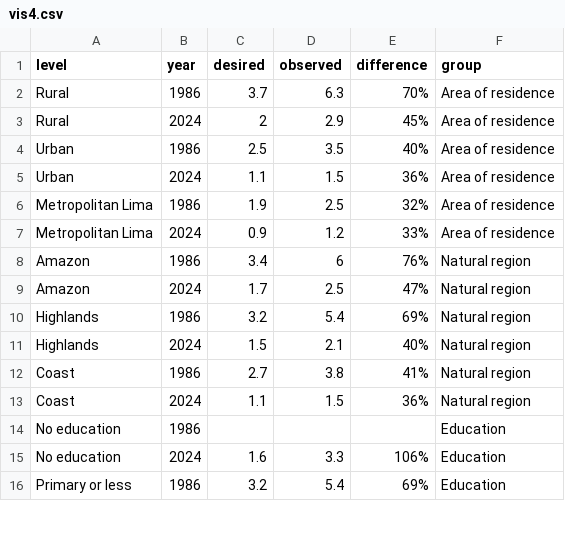
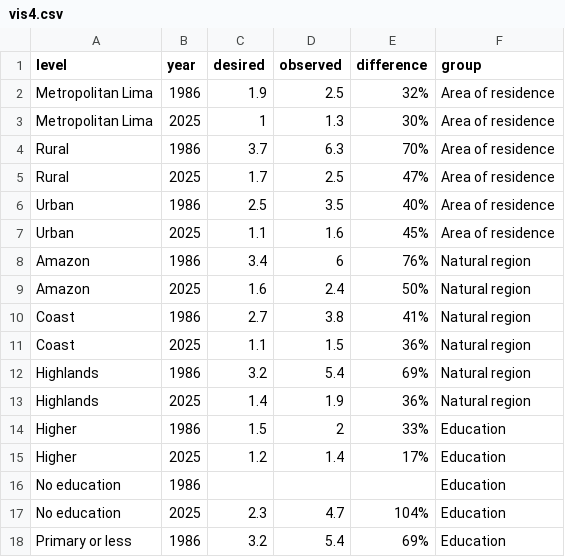
Before and after one commit to parabolestudio/unfpafertilitytrends, a CSV file: staging/data/vis4.csv, drawn as a sheet; only a part is shown; the diff covers the shown part only.

```diff
--- a/staging/data/vis4.csv
+++ b/staging/data/vis4.csv
@@ -1,16 +1,18 @@
 level,year,desired,observed,difference,group
+Metropolitan Lima,1986,1.9,2.5,32%,Area of residence
+Metropolitan Lima,2025,1,1.3,30%,Area of residence
 Rural,1986,3.7,6.3,70%,Area of residence
-Rural,2024,2,2.9,45%,Area of residence
+Rural,2025,1.7,2.5,47%,Area of residence
 Urban,1986,2.5,3.5,40%,Area of residence
-Urban,2024,1.1,1.5,36%,Area of residence
-Metropolitan Lima,1986,1.9,2.5,32%,Area of residence
-Metropolitan Lima,2024,0.9,1.2,33%,Area of residence
+Urban,2025,1.1,1.6,45%,Area of residence
 Amazon,1986,3.4,6,76%,Natural region
-Amazon,2024,1.7,2.5,47%,Natural region
+Amazon,2025,1.6,2.4,50%,Natural region
+Coast,1986,2.7,3.8,41%,Natural region
+Coast,2025,1.1,1.5,36%,Natural region
 Highlands,1986,3.2,5.4,69%,Natural region
-Highlands,2024,1.5,2.1,40%,Natural region
-Coast,1986,2.7,3.8,41%,Natural region
-Coast,2024,1.1,1.5,36%,Natural region
+Highlands,2025,1.4,1.9,36%,Natural region
+Higher,1986,1.5,2,33%,Education
+Higher,2025,1.2,1.4,17%,Education
 No education,1986,,,,Education
-No education,2024,1.6,3.3,106%,Education
+No education,2025,2.3,4.7,104%,Education
 Primary or less,1986,3.2,5.4,69%,Education
```
Also changed, not shown: 2 added rows, 3 removed rows, 2 moved rows and 12 edited cells elsewhere in this file, 3 other files.
